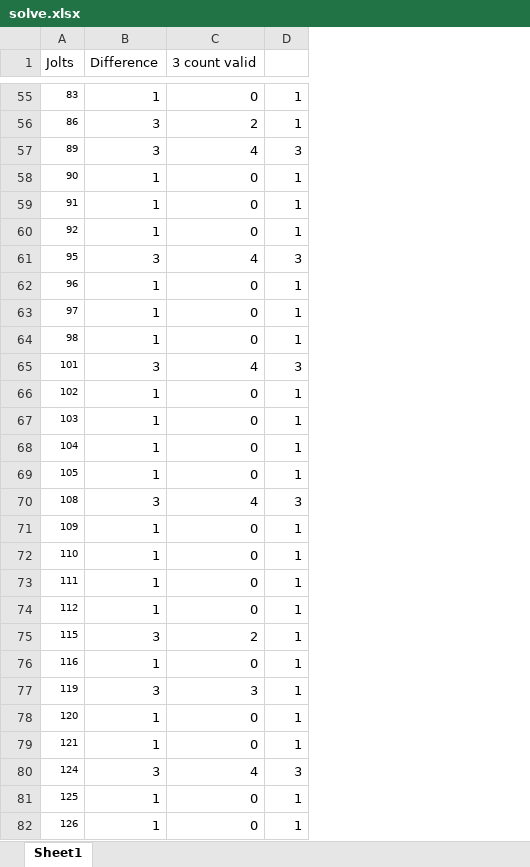
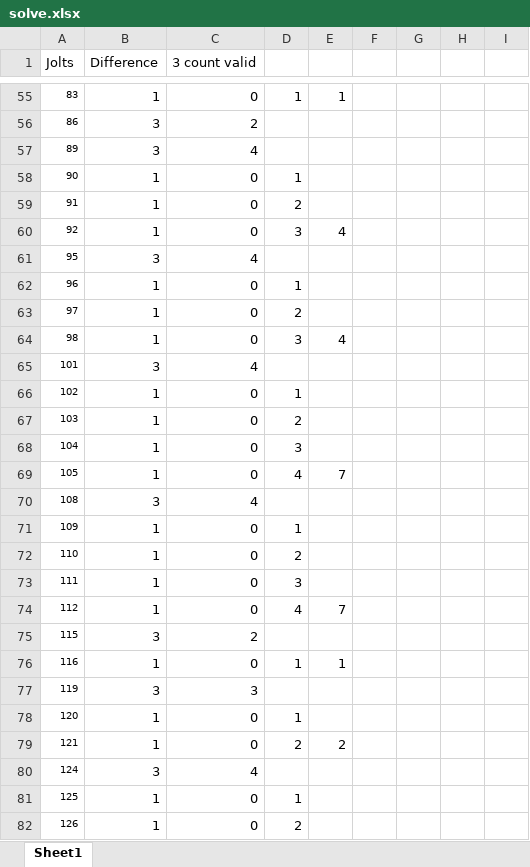
Before and after one commit to rncole/adventofcode, an Excel workbook: 10/solve.xlsx, sheet Sheet1, drawn as a sheet; only a part is shown, gaps mark what is left out; values as stored, in another font and other column widths than the file's, no borders; the diff covers the shown part only; the diff names each change by its address in the sheet, - before the commit and + after, or states it on an @@ line.

```diff
--- a/10/solve.xlsx (sheet Sheet1)
+++ b/10/solve.xlsx (sheet Sheet1)
+column E, rows 55-79: 1 |  |  |  |  | 4 |  |  |  | 4 |  |  |  |  | 7 |  |  |  |  | 7 |  | 1 |  |  | 2
+column F, empty
+column G, empty
+column H, empty
+column I, empty
-D56: 1
+D56: (empty)
-D57: 3
+D57: (empty)
-D59: 1
+D59: 2
-D60: 1
+D60: 3
-D61: 3
+D61: (empty)
-D63: 1
+D63: 2
-D64: 1
+D64: 3
-D65: 3
+D65: (empty)
-D67: 1
+D67: 2
-D68: 1
+D68: 3
-D69: 1
+D69: 4
-D70: 3
+D70: (empty)
-D72: 1
+D72: 2
-D73: 1
+D73: 3
-D74: 1
+D74: 4
-D75: 1
+D75: (empty)
-D77: 1
+D77: (empty)
-D79: 1
+D79: 2
-D80: 3
+D80: (empty)
-D82: 1
+D82: 2
```
Also changed, not shown: 1 added row, 56 edited cells, cell formats and merged cells elsewhere in this sheet, formulas that keep their value, 3 other files.
